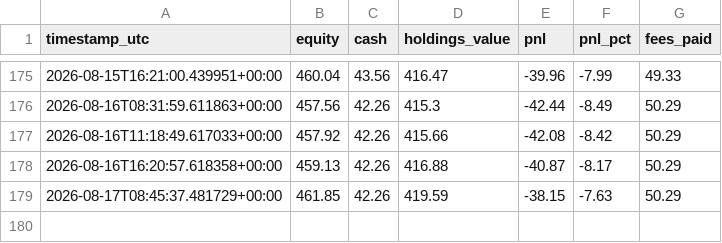
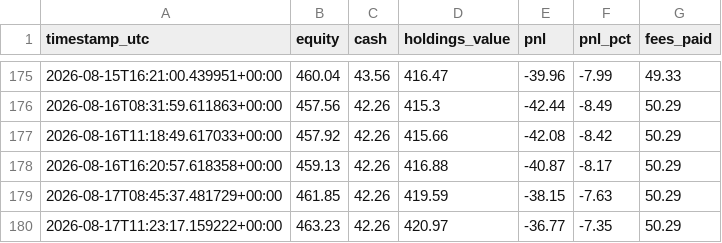
Before and after one commit to moggee69/Crypto-agent, a CSV file: equity_history.csv, drawn as a sheet; only a part is shown, gaps mark what is left out; the diff names each change by its address in the sheet, - before the commit and + after, or states it on an @@ line.

```diff
--- a/equity_history.csv
+++ b/equity_history.csv
+row 180: 2026-08-17T11:23:17.159222+00:00 | 463.23 | 42.26 | 420.97 | -36.77 | -7.35 | 50.29
```
Also changed, not shown: 1 other file.
